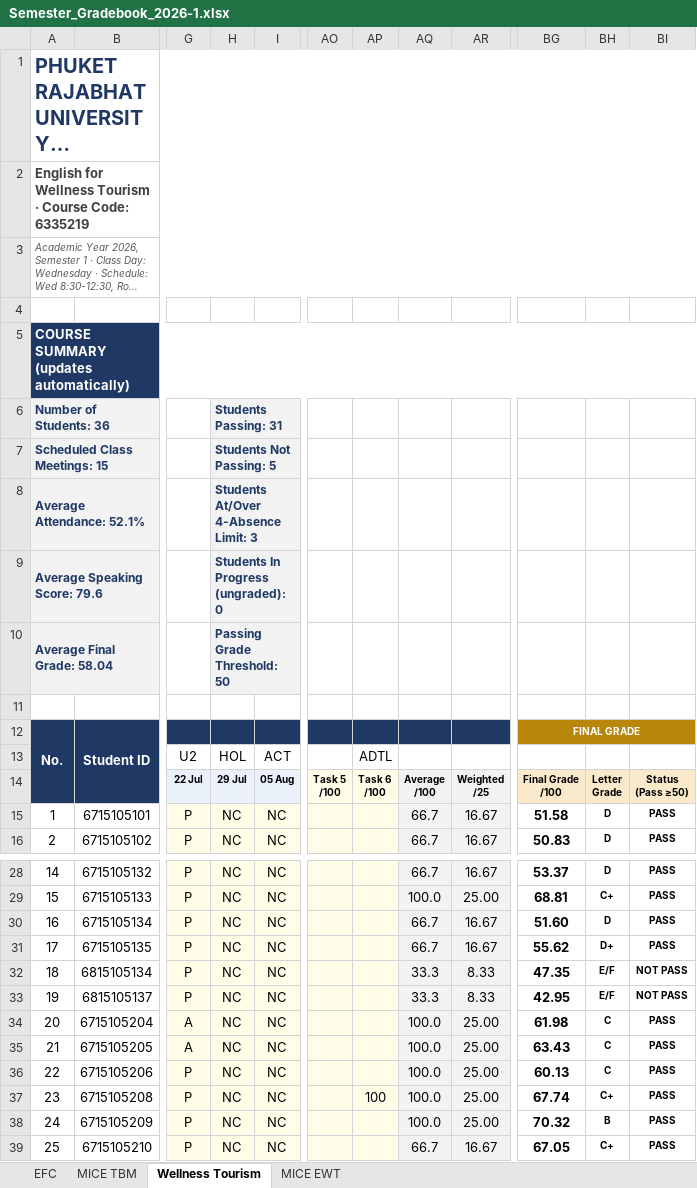
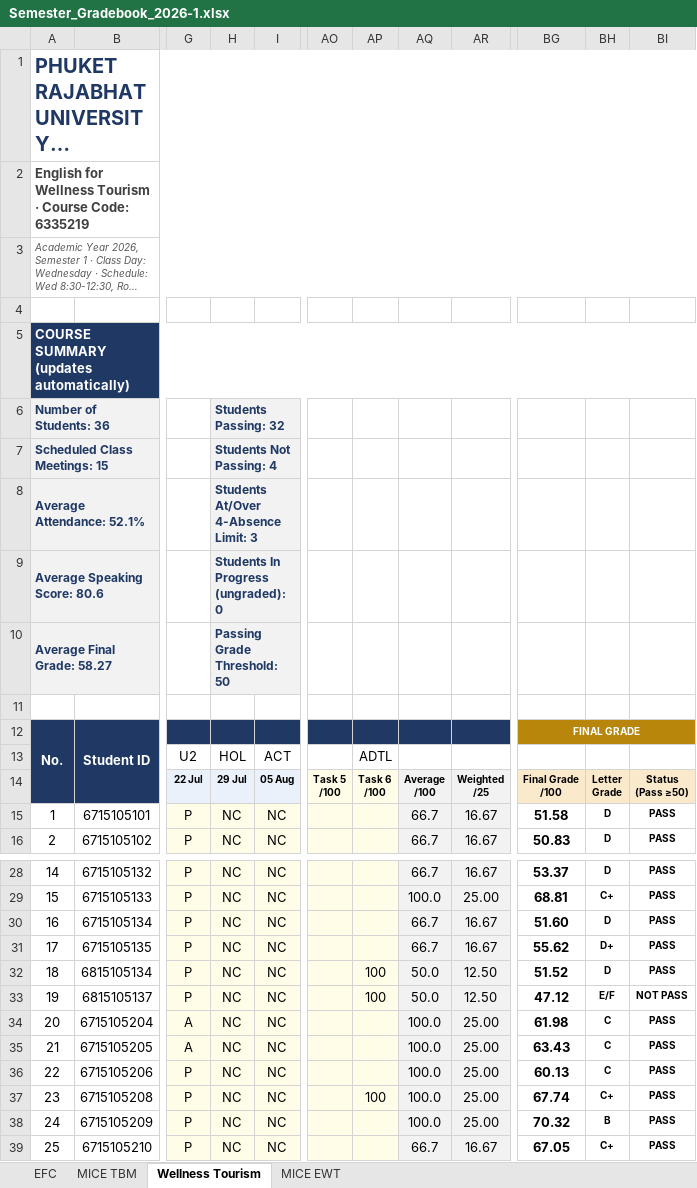
Before and after one commit to MCOJulaton/MICE-English-Learning-Hub, an Excel workbook: _deliverables/Semester_Gradebook_2026-1.xlsx, sheet Wellness Tourism, drawn as a sheet; only a part is shown, gaps mark what is left out; long unchanged cells end in …; values as stored, in another font and other column widths than the file's, no borders; conditional formats not drawn; the diff names each change by its address in the sheet, - before the commit and + after, or states it on an @@ line.

Commit message:
Update Semester_Gradebook_2026-1.xlsx

```diff
--- a/_deliverables/Semester_Gradebook_2026-1.xlsx (sheet Wellness Tourism)
+++ b/_deliverables/Semester_Gradebook_2026-1.xlsx (sheet Wellness Tourism)
-H6: Students Passing: 31
+H6: Students Passing: 32
-H7: Students Not Passing: 5
+H7: Students Not Passing: 4
-A9: Average Speaking Score: 79.6
+A9: Average Speaking Score: 80.6
-A10: Average Final Grade: 58.04
+A10: Average Final Grade: 58.27
-AP32:AP33: (empty)
+AP32:AP33: 100
-AQ32:AQ33: 33.3
+AQ32:AQ33: 50.0
-AR32:AR33: 8.33
+AR32:AR33: 12.50
-BG32: 47.35
+BG32: 51.52
-BH32: E/F
+BH32: D
-BI32: NOT PASS
+BI32: PASS
-BG33: 42.95
+BG33: 47.12
```
